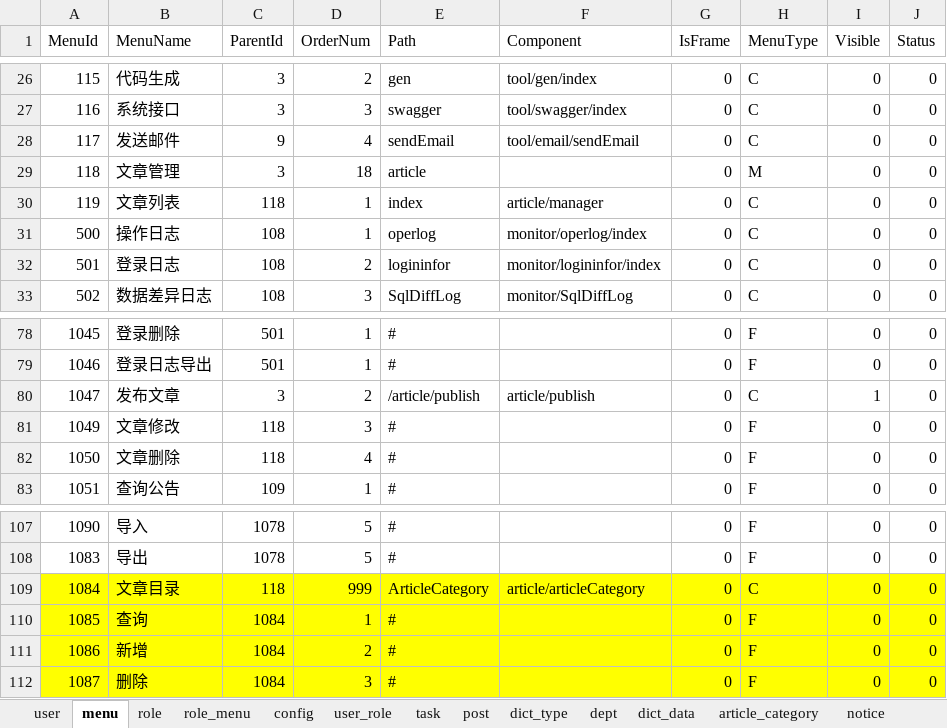
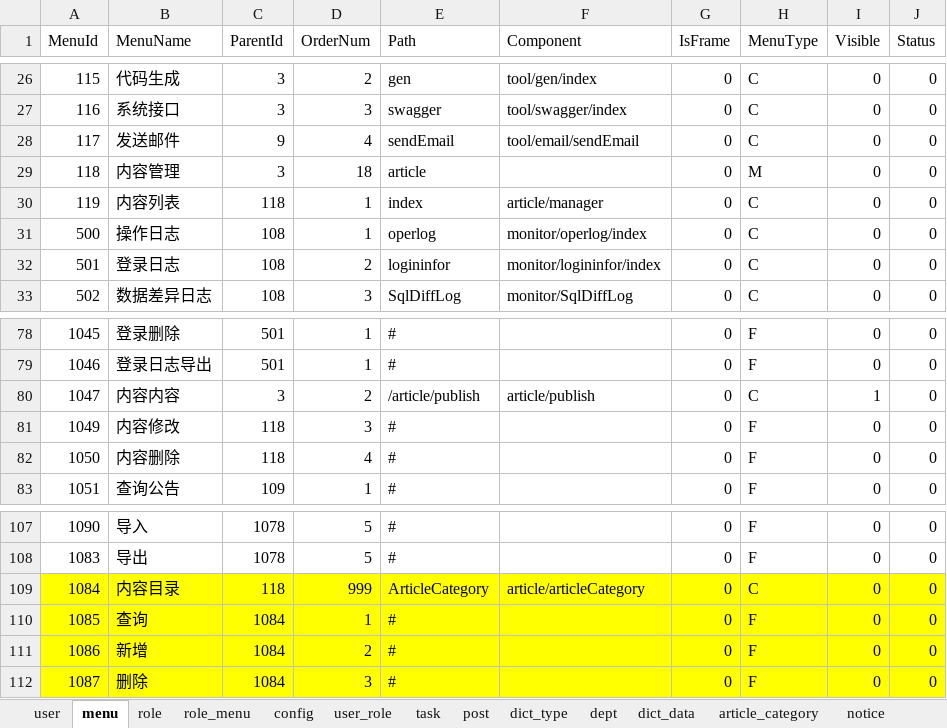
Before and after one commit to izhaorui/Zr.Admin.NET, an Excel workbook: ZR.Admin.WebApi/wwwroot/data.xlsx, sheet menu, drawn as a sheet; only a part is shown, gaps mark what is left out; values as stored, in another font and other column widths than the file's, no borders; conditional formats not drawn; the diff names each change by its address in the sheet, - before the commit and + after, or states it on an @@ line.

```diff
--- a/ZR.Admin.WebApi/wwwroot/data.xlsx (sheet menu)
+++ b/ZR.Admin.WebApi/wwwroot/data.xlsx (sheet menu)
-B29 (MenuName): 文章管理
+B29 (MenuName): 内容管理
-B30 (MenuName): 文章列表
+B30 (MenuName): 内容列表
-B80 (MenuName): 发布文章
+B80 (MenuName): 内容内容
-B81 (MenuName): 文章修改
+B81 (MenuName): 内容修改
-B82 (MenuName): 文章删除
+B82 (MenuName): 内容删除
-B109 (MenuName): 文章目录
+B109 (MenuName): 内容目录
```
Also changed, not shown: sheet dict_data, sheet dict_type, 11 other files.
